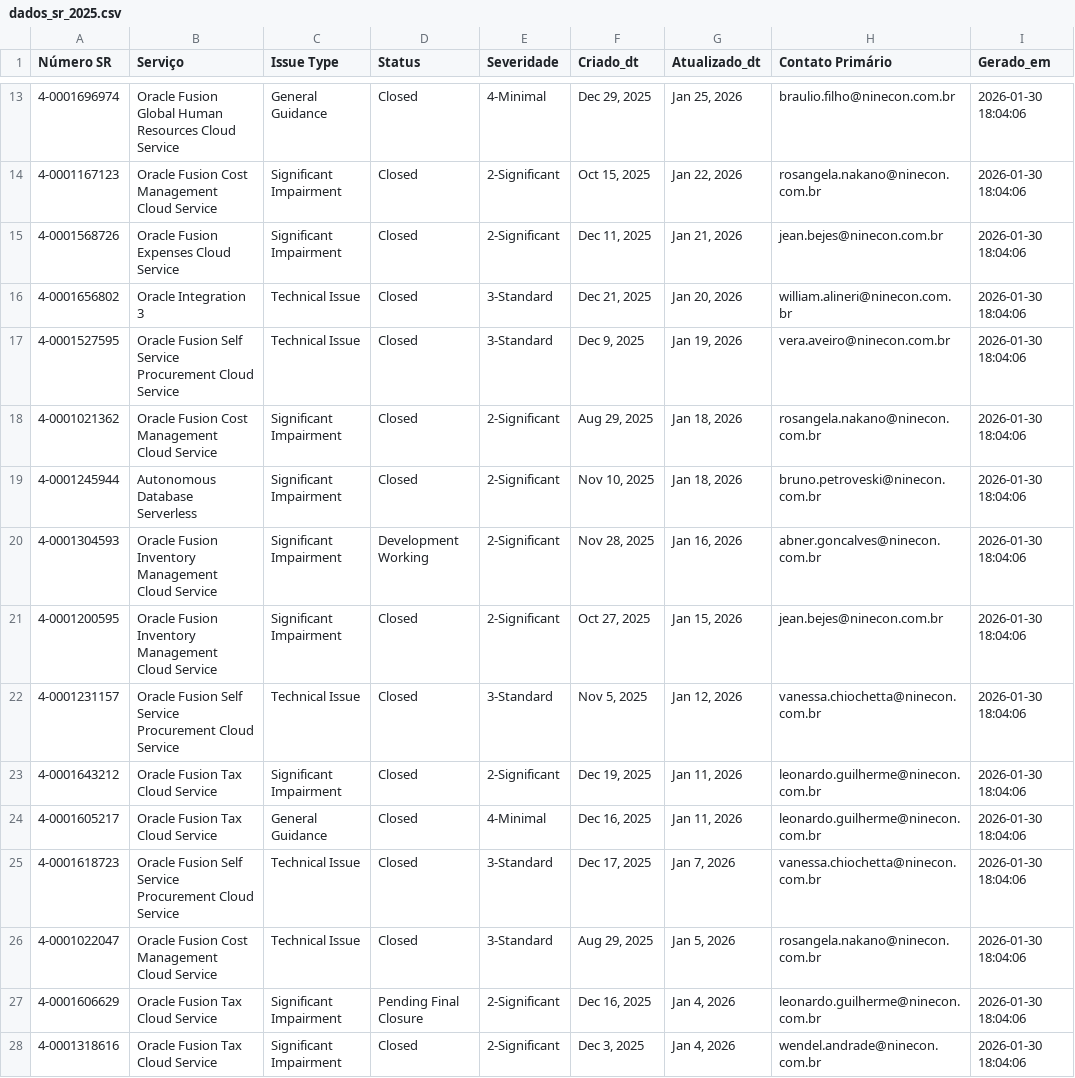
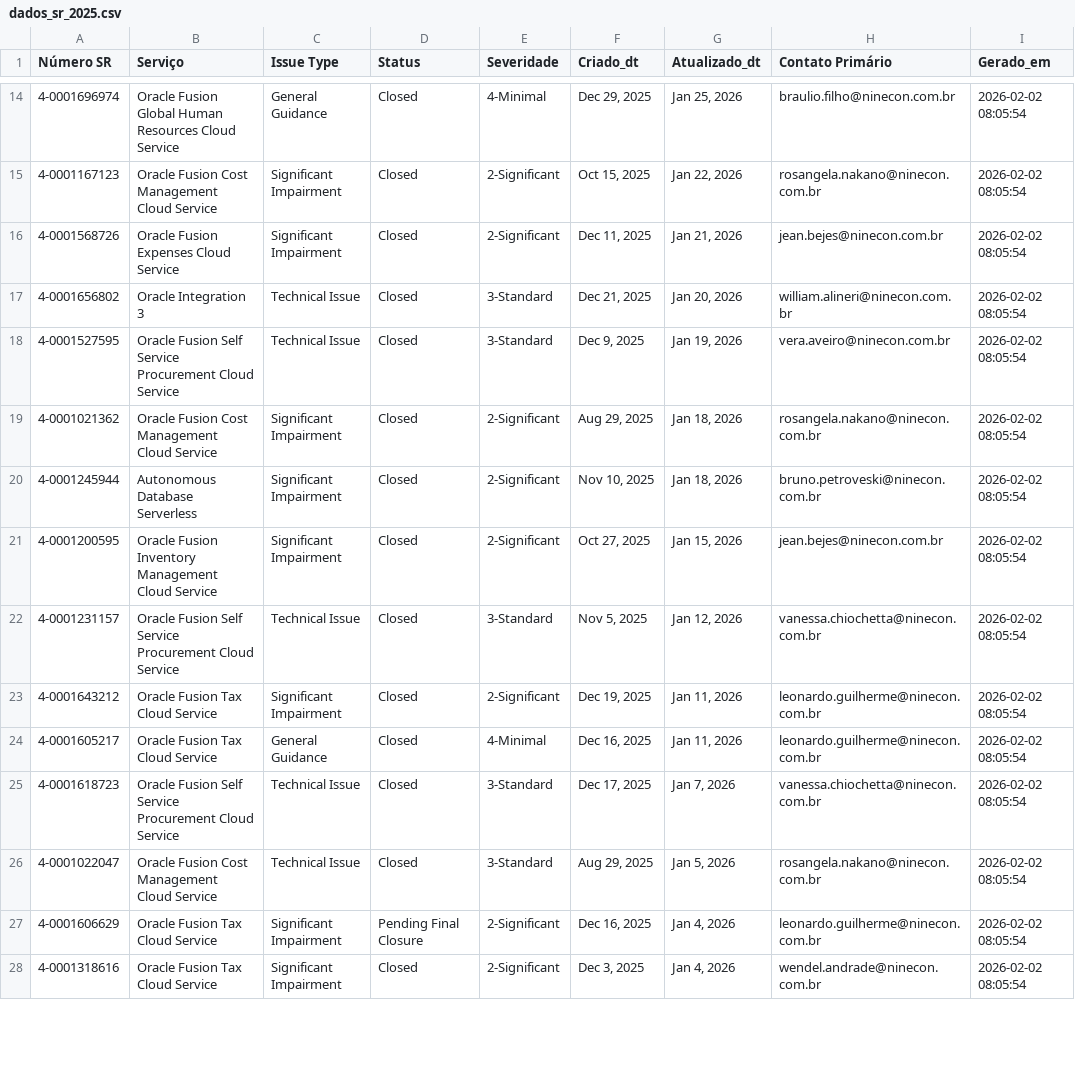
Before and after one commit to Josimesio/suporte_pluma1, a CSV file: dados_sr_2025.csv, drawn as a sheet; only a part is shown, gaps mark what is left out; the diff covers the shown part only.

```diff
--- a/dados_sr_2025.csv
+++ b/dados_sr_2025.csv
@@ -13,16 +14,15 @@
-4-0001696974,Oracle Fusion Global Human Resources Cloud Service,General Guidance,Closed,4-Minimal,"Dec 29, 2025","Jan 25, 2026",braulio.filho@ninecon.com.br,2026-01-30 18:04:06
-4-0001167123,Oracle Fusion Cost Management Cloud Service,Significant Impairment,Closed,2-Significant,"Oct 15, 2025","Jan 22, 2026",rosangela.nakano@ninecon.com.br,2026-01-30 18:04:06
-4-0001568726,Oracle Fusion Expenses Cloud Service,Significant Impairment,Closed,2-Significant,"Dec 11, 2025","Jan 21, 2026",jean.bejes@ninecon.com.br,2026-01-30 18:04:06
-4-0001656802,Oracle Integration 3,Technical Issue,Closed,3-Standard,"Dec 21, 2025","Jan 20, 2026",william.alineri@ninecon.com.br,2026-01-30 18:04:06
-4-0001527595,Oracle Fusion Self Service Procurement Cloud Service,Technical Issue,Closed,3-Standard,"Dec 9, 2025","Jan 19, 2026",vera.aveiro@ninecon.com.br,2026-01-30 18:04:06
-4-0001021362,Oracle Fusion Cost Management Cloud Service,Significant Impairment,Closed,2-Significant,"Aug 29, 2025","Jan 18, 2026",rosangela.nakano@ninecon.com.br,2026-01-30 18:04:06
-4-0001245944,Autonomous Database Serverless,Significant Impairment,Closed,2-Significant,"Nov 10, 2025","Jan 18, 2026",bruno.petroveski@ninecon.com.br,2026-01-30 18:04:06
-4-0001304593,Oracle Fusion Inventory Management Cloud Service,Significant Impairment,Development Working,2-Significant,"Nov 28, 2025","Jan 16, 2026",abner.goncalves@ninecon.com.br,2026-01-30 18:04:06
-4-0001200595,Oracle Fusion Inventory Management Cloud Service,Significant Impairment,Closed,2-Significant,"Oct 27, 2025","Jan 15, 2026",jean.bejes@ninecon.com.br,2026-01-30 18:04:06
-4-0001231157,Oracle Fusion Self Service Procurement Cloud Service,Technical Issue,Closed,3-Standard,"Nov 5, 2025","Jan 12, 2026",vanessa.chiochetta@ninecon.com.br,2026-01-30 18:04:06
-4-0001643212,Oracle Fusion Tax Cloud Service,Significant Impairment,Closed,2-Significant,"Dec 19, 2025","Jan 11, 2026",leonardo.guilherme@ninecon.com.br,2026-01-30 18:04:06
-4-0001605217,Oracle Fusion Tax Cloud Service,General Guidance,Closed,4-Minimal,"Dec 16, 2025","Jan 11, 2026",leonardo.guilherme@ninecon.com.br,2026-01-30 18:04:06
-4-0001618723,Oracle Fusion Self Service Procurement Cloud Service,Technical Issue,Closed,3-Standard,"Dec 17, 2025","Jan 7, 2026",vanessa.chiochetta@ninecon.com.br,2026-01-30 18:04:06
-4-0001022047,Oracle Fusion Cost Management Cloud Service,Technical Issue,Closed,3-Standard,"Aug 29, 2025","Jan 5, 2026",rosangela.nakano@ninecon.com.br,2026-01-30 18:04:06
-4-0001606629,Oracle Fusion Tax Cloud Service,Significant Impairment,Pending Final Closure,2-Significant,"Dec 16, 2025","Jan 4, 2026",leonardo.guilherme@ninecon.com.br,2026-01-30 18:04:06
-4-0001318616,Oracle Fusion Tax Cloud Service,Significant Impairment,Closed,2-Significant,"Dec 3, 2025","Jan 4, 2026",wendel.andrade@ninecon.com.br,2026-01-30 18:04:06
+4-0001696974,Oracle Fusion Global Human Resources Cloud Service,General Guidance,Closed,4-Minimal,"Dec 29, 2025","Jan 25, 2026",braulio.filho@ninecon.com.br,2026-02-02 08:05:54
+4-0001167123,Oracle Fusion Cost Management Cloud Service,Significant Impairment,Closed,2-Significant,"Oct 15, 2025","Jan 22, 2026",rosangela.nakano@ninecon.com.br,2026-02-02 08:05:54
+4-0001568726,Oracle Fusion Expenses Cloud Service,Significant Impairment,Closed,2-Significant,"Dec 11, 2025","Jan 21, 2026",jean.bejes@ninecon.com.br,2026-02-02 08:05:54
+4-0001656802,Oracle Integration 3,Technical Issue,Closed,3-Standard,"Dec 21, 2025","Jan 20, 2026",william.alineri@ninecon.com.br,2026-02-02 08:05:54
+4-0001527595,Oracle Fusion Self Service Procurement Cloud Service,Technical Issue,Closed,3-Standard,"Dec 9, 2025","Jan 19, 2026",vera.aveiro@ninecon.com.br,2026-02-02 08:05:54
+4-0001021362,Oracle Fusion Cost Management Cloud Service,Significant Impairment,Closed,2-Significant,"Aug 29, 2025","Jan 18, 2026",rosangela.nakano@ninecon.com.br,2026-02-02 08:05:54
+4-0001245944,Autonomous Database Serverless,Significant Impairment,Closed,2-Significant,"Nov 10, 2025","Jan 18, 2026",bruno.petroveski@ninecon.com.br,2026-02-02 08:05:54
+4-0001200595,Oracle Fusion Inventory Management Cloud Service,Significant Impairment,Closed,2-Significant,"Oct 27, 2025","Jan 15, 2026",jean.bejes@ninecon.com.br,2026-02-02 08:05:54
+4-0001231157,Oracle Fusion Self Service Procurement Cloud Service,Technical Issue,Closed,3-Standard,"Nov 5, 2025","Jan 12, 2026",vanessa.chiochetta@ninecon.com.br,2026-02-02 08:05:54
+4-0001643212,Oracle Fusion Tax Cloud Service,Significant Impairment,Closed,2-Significant,"Dec 19, 2025","Jan 11, 2026",leonardo.guilherme@ninecon.com.br,2026-02-02 08:05:54
+4-0001605217,Oracle Fusion Tax Cloud Service,General Guidance,Closed,4-Minimal,"Dec 16, 2025","Jan 11, 2026",leonardo.guilherme@ninecon.com.br,2026-02-02 08:05:54
+4-0001618723,Oracle Fusion Self Service Procurement Cloud Service,Technical Issue,Closed,3-Standard,"Dec 17, 2025","Jan 7, 2026",vanessa.chiochetta@ninecon.com.br,2026-02-02 08:05:54
+4-0001022047,Oracle Fusion Cost Management Cloud Service,Technical Issue,Closed,3-Standard,"Aug 29, 2025","Jan 5, 2026",rosangela.nakano@ninecon.com.br,2026-02-02 08:05:54
+4-0001606629,Oracle Fusion Tax Cloud Service,Significant Impairment,Pending Final Closure,2-Significant,"Dec 16, 2025","Jan 4, 2026",leonardo.guilherme@ninecon.com.br,2026-02-02 08:05:54
+4-0001318616,Oracle Fusion Tax Cloud Service,Significant Impairment,Closed,2-Significant,"Dec 3, 2025","Jan 4, 2026",wendel.andrade@ninecon.com.br,2026-02-02 08:05:54
```
Also changed, not shown: 5 added rows, 4 removed rows and 57 edited cells elsewhere in this file, dados_sr_2026.csv.
